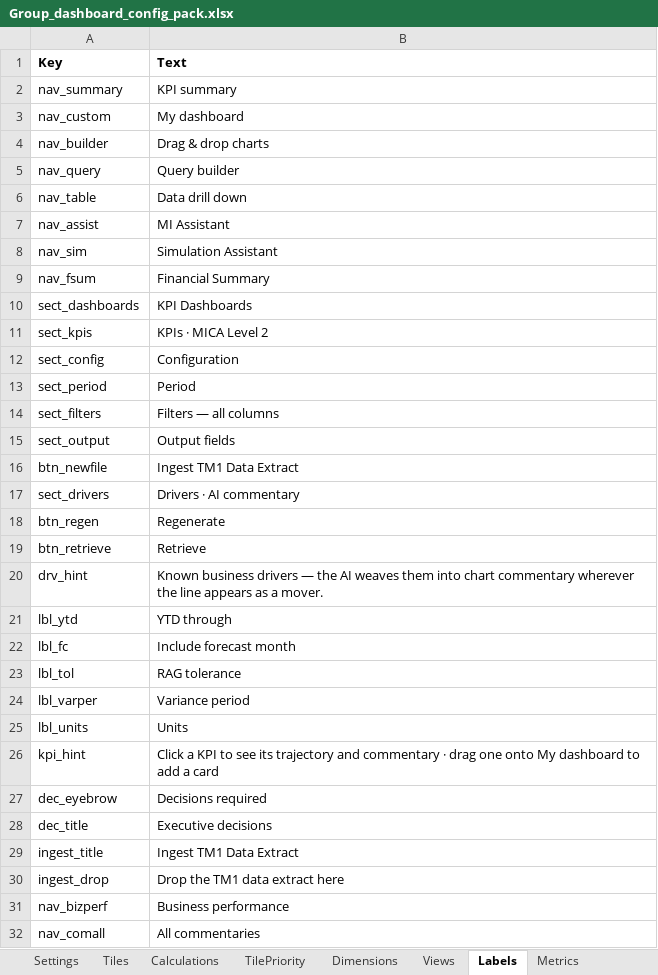
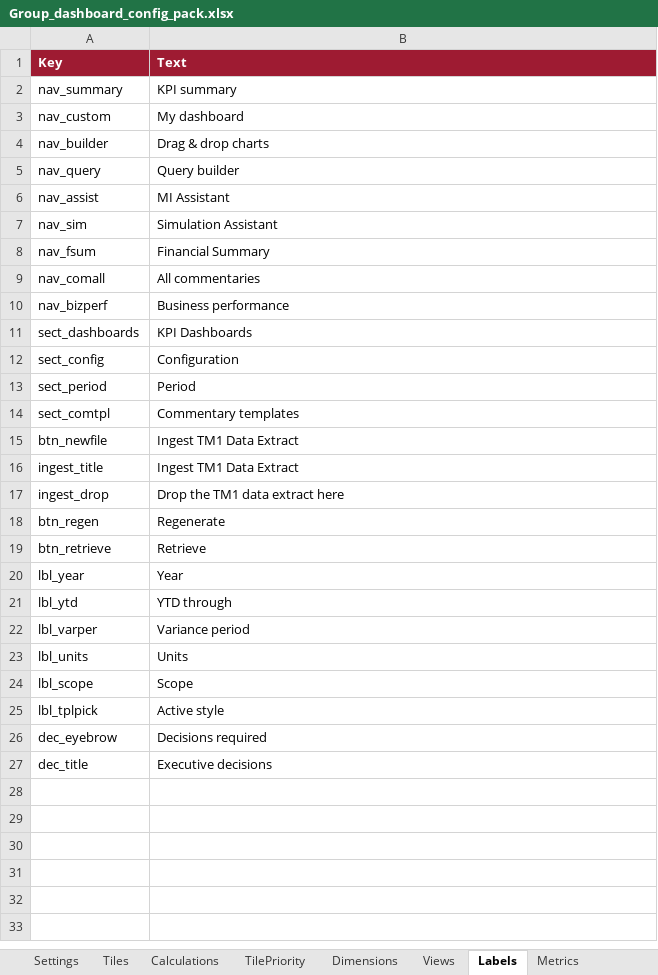
Before and after one commit to hsbprakash-jpg/Myrep, an Excel workbook: iwpb-sg-dashboard/Group_dashboard_config_pack.xlsx, sheet Labels, drawn as a sheet; values as stored, in another font and other column widths than the file's, no borders; removed rows and columns are numbered as before the commit, all else as after; the diff names each change by its address in the sheet, - before the commit and + after, or states it on an @@ line.

```diff
--- a/iwpb-sg-dashboard/Group_dashboard_config_pack.xlsx (sheet Labels)
+++ b/iwpb-sg-dashboard/Group_dashboard_config_pack.xlsx (sheet Labels)
@@ A1:B1 fill: none → #9E1B32, text colour: black → #FFFFFF @@
-row 6: nav_table | Data drill down
@@ row 32 moved to row 9: nav_comall @@
@@ row 31 moved to row 10: nav_bizperf @@
-row 11: sect_kpis | KPIs · MICA Level 2
-row 14: sect_filters | Filters — all columns
-row 15: sect_output | Output fields
+row 14: sect_comtpl | Commentary templates
-row 17: sect_drivers | Drivers · AI commentary
@@ row 29 moved to row 16: ingest_title @@
@@ row 30 moved to row 17: ingest_drop @@
-row 20: drv_hint | Known business drivers — the AI weaves them into chart commentary wherever the line appears as a mover.
+row 20: lbl_year | Year
-row 22: lbl_fc | Include forecast month
-row 23: lbl_tol | RAG tolerance
-row 26: kpi_hint | Click a KPI to see its trajectory and commentary · drag one onto My dashboard to add a card
+row 24: lbl_scope | Scope
+row 25: lbl_tplpick | Active style
```
Also changed, not shown: iwpb-sg-dashboard/CIB_dashboard_config_pack.xlsx, iwpb-sg-dashboard/IWPB_dashboard_config_pack.xlsx, 3 other files.
